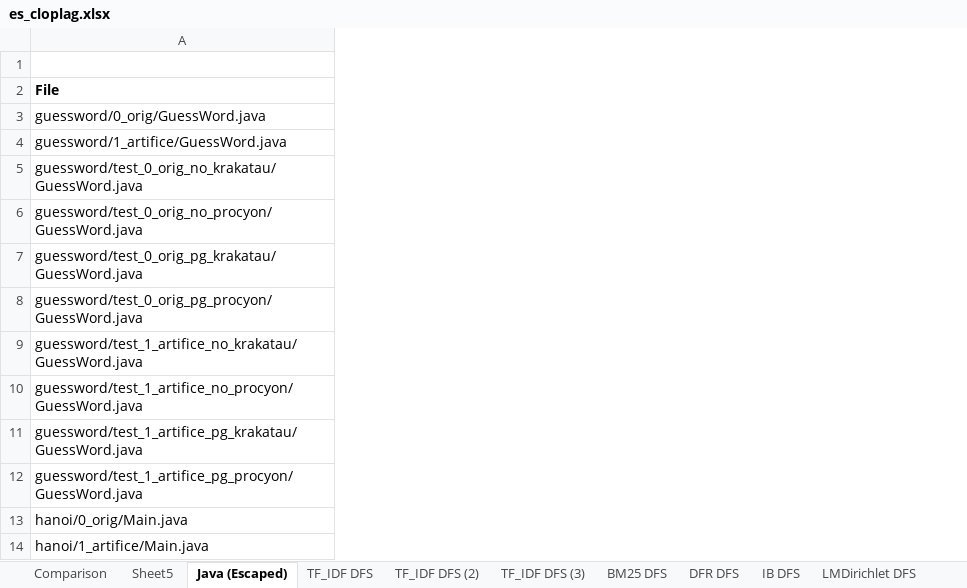
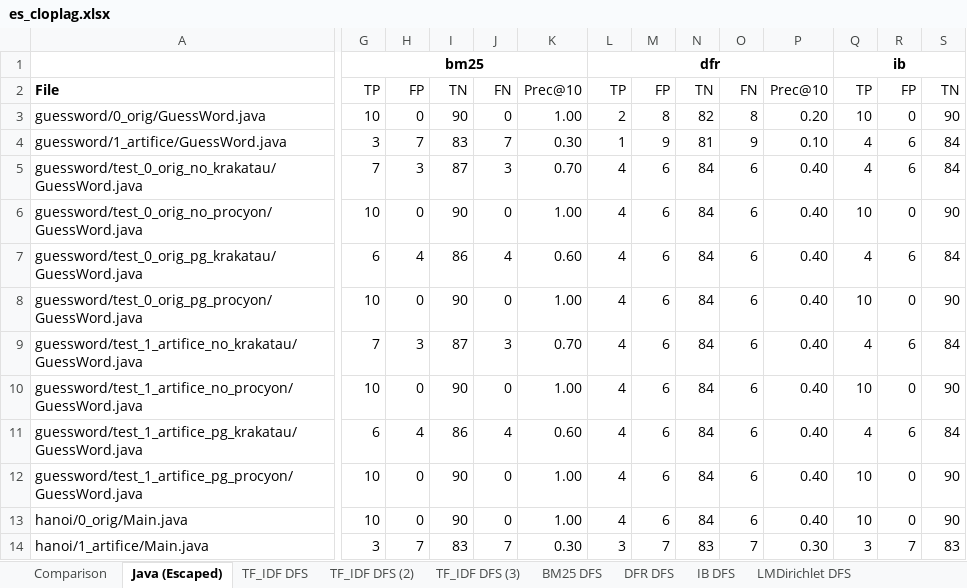
Before and after one commit to cragkhit/es_exp, an Excel workbook: analysis/es_cloplag.xlsx, sheet Java (Escaped), drawn as a sheet; only a part is shown, gaps mark what is left out; values as stored, in another font and other column widths than the file's, no borders; conditional formats not drawn; the diff covers the shown part only; the diff names each change by its address in the sheet, - before the commit and + after, or states it on an @@ line.

```diff
--- a/analysis/es_cloplag.xlsx (sheet Java (Escaped))
+++ b/analysis/es_cloplag.xlsx (sheet Java (Escaped))
+column G, rows 1-14: bm25 | TP | 10 | 3 | 7 | 10 | 6 | 10 | 7 | 10 | 6 | 10 | 10 | 3
+column H, rows 2-14: FP | 0 | 7 | 3 | 0 | 4 | 0 | 3 | 0 | 4 | 0 | 0 | 7
+column I, rows 2-14: TN | 90 | 83 | 87 | 90 | 86 | 90 | 87 | 90 | 86 | 90 | 90 | 83
+column J, rows 2-14: FN | 0 | 7 | 3 | 0 | 4 | 0 | 3 | 0 | 4 | 0 | 0 | 7
+column K, rows 2-14: Prec@10 | 1.00 | 0.30 | 0.70 | 1.00 | 0.60 | 1.00 | 0.70 | 1.00 | 0.60 | 1.00 | 1.00 | 0.30
+column L, rows 1-14: dfr | TP | 2 | 1 | 4 | 4 | 4 | 4 | 4 | 4 | 4 | 4 | 4 | 3
+column M, rows 2-14: FP | 8 | 9 | 6 | 6 | 6 | 6 | 6 | 6 | 6 | 6 | 6 | 7
+column N, rows 2-14: TN | 82 | 81 | 84 | 84 | 84 | 84 | 84 | 84 | 84 | 84 | 84 | 83
+column O, rows 2-14: FN | 8 | 9 | 6 | 6 | 6 | 6 | 6 | 6 | 6 | 6 | 6 | 7
+column P, rows 2-14: Prec@10 | 0.20 | 0.10 | 0.40 | 0.40 | 0.40 | 0.40 | 0.40 | 0.40 | 0.40 | 0.40 | 0.40 | 0.30
+column Q, rows 1-14: ib | TP | 10 | 4 | 4 | 10 | 4 | 10 | 4 | 10 | 4 | 10 | 10 | 3
+column R, rows 2-14: FP | 0 | 6 | 6 | 0 | 6 | 0 | 6 | 0 | 6 | 0 | 0 | 7
+column S, rows 2-14: TN | 90 | 84 | 84 | 90 | 84 | 90 | 84 | 90 | 84 | 90 | 90 | 83
```
Also changed, not shown: 12 added columns and 1 edited cell elsewhere in this sheet, other sheet tabs, analysis/es_tests.xlsx, 5 other files.
